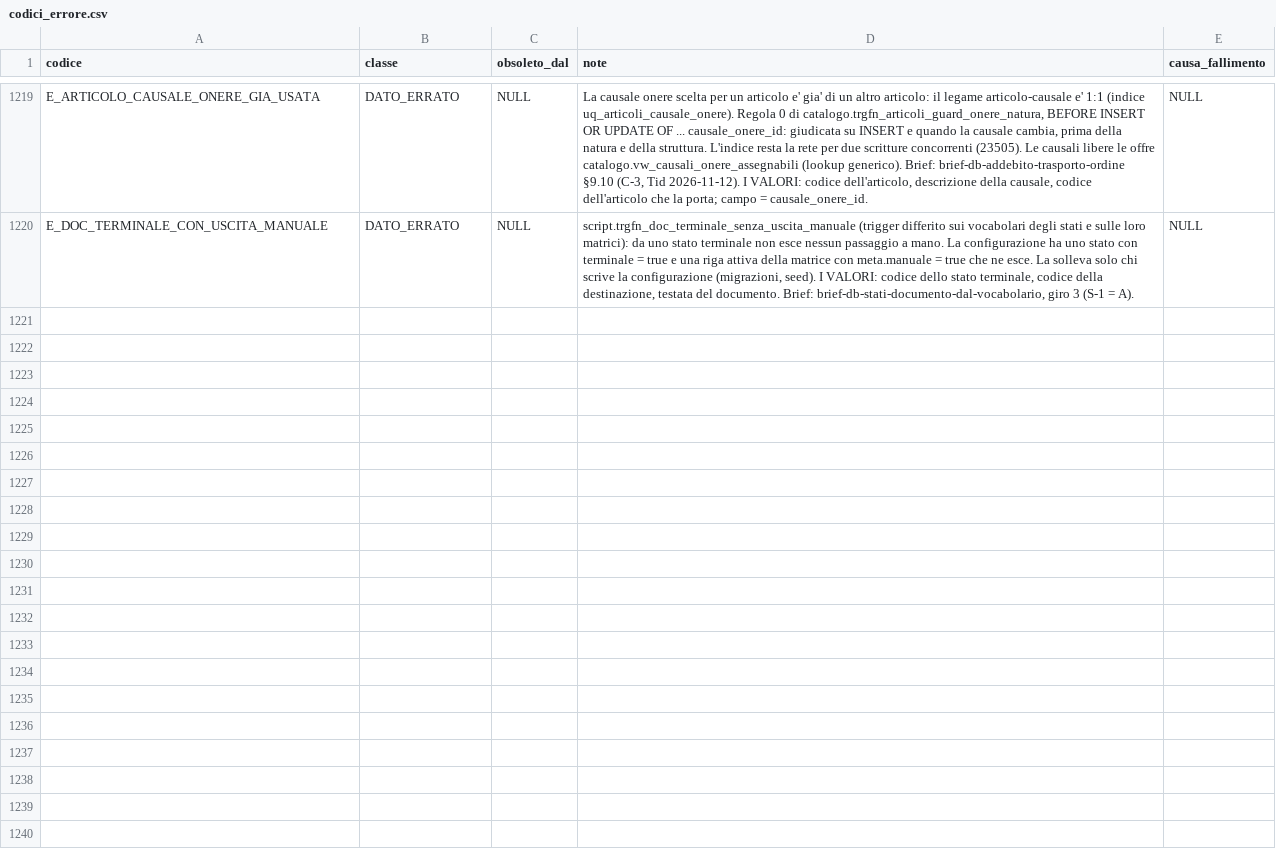
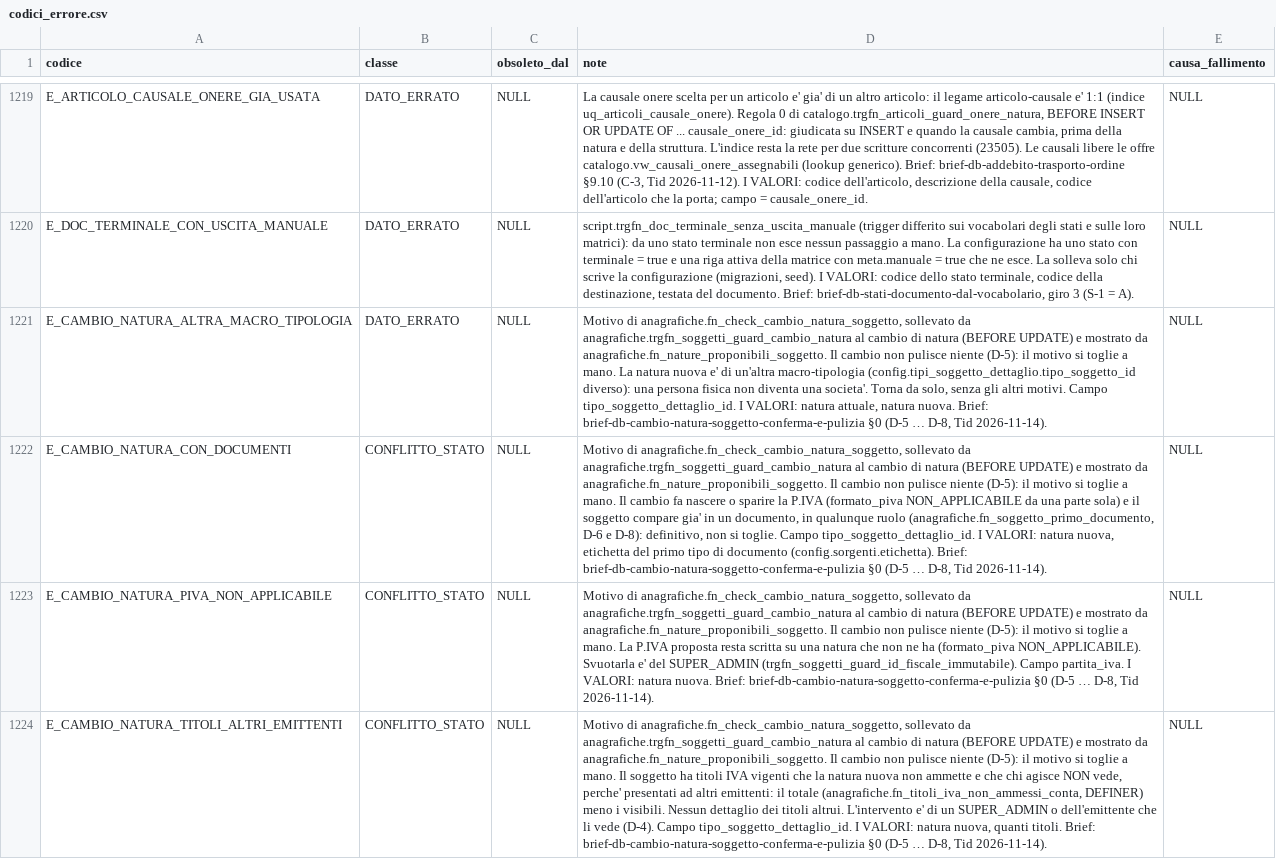
Before and after one commit to Tito-it/ZeroErp, a CSV file: db/changelog/migrations_v2/80_data/sql/config/codici_errore.csv, drawn as a sheet; only a part is shown, gaps mark what is left out; the diff covers the shown part only; the diff names each change by its address in the sheet, - before the commit and + after, or states it on an @@ line.

```diff
--- a/db/changelog/migrations_v2/80_data/sql/config/codici_errore.csv
+++ b/db/changelog/migrations_v2/80_data/sql/config/codici_errore.csv
+row 1221: E_CAMBIO_NATURA_ALTRA_MACRO_TIPOLOGIA | DATO_ERRATO | NULL | Motivo di anagrafiche.fn_check_cambio_natura_soggetto, sollevato da anagrafiche.trgfn_soggetti_guard_cambio_natura al cambio di natura (BEFORE UPDATE) e mostrato da anagrafiche.fn_nature_proponibili_soggetto. Il cambio non pulisce niente (D-5): il motivo si toglie a mano. La natura nuova e' di un'altra macro-tipologia (config.tipi_soggetto_dettaglio.tipo_soggetto_id diverso): una persona fisica non diventa una societa'. Torna da solo, senza gli altri motivi. Campo tipo_soggetto_dettaglio_id. I VALORI: natura attuale, natura nuova. Brief: brief-db-cambio-natura-soggetto-conferma-e-pulizia §0 (D-5 … D-8, Tid 2026-11-14). | NULL
+row 1222: E_CAMBIO_NATURA_CON_DOCUMENTI | CONFLITTO_STATO | NULL | Motivo di anagrafiche.fn_check_cambio_natura_soggetto, sollevato da anagrafiche.trgfn_soggetti_guard_cambio_natura al cambio di natura (BEFORE UPDATE) e mostrato da anagrafiche.fn_nature_proponibili_soggetto. Il cambio non pulisce niente (D-5): il motivo si toglie a mano. Il cambio fa nascere o sparire la P.IVA (formato_piva NON_APPLICABILE da una parte sola) e il soggetto compare gia' in un documento, in qualunque ruolo (anagrafiche.fn_soggetto_primo_documento, D-6 e D-8): definitivo, non si toglie. Campo tipo_soggetto_dettaglio_id. I VALORI: natura nuova, etichetta del primo tipo di documento (config.sorgenti.etichetta). Brief: brief-db-cambio-natura-soggetto-conferma-e-pulizia §0 (D-5 … D-8, Tid 2026-11-14). | NULL
+row 1223: E_CAMBIO_NATURA_PIVA_NON_APPLICABILE | CONFLITTO_STATO | NULL | Motivo di anagrafiche.fn_check_cambio_natura_soggetto, sollevato da anagrafiche.trgfn_soggetti_guard_cambio_natura al cambio di natura (BEFORE UPDATE) e mostrato da anagrafiche.fn_nature_proponibili_soggetto. Il cambio non pulisce niente (D-5): il motivo si toglie a mano. La P.IVA proposta resta scritta su una natura che non ne ha (formato_piva NON_APPLICABILE). Svuotarla e' del SUPER_ADMIN (trgfn_soggetti_guard_id_fiscale_immutabile). Campo partita_iva. I VALORI: natura nuova. Brief: brief-db-cambio-natura-soggetto-conferma-e-pulizia §0 (D-5 … D-8, Tid 2026-11-14). | NULL
+row 1224: E_CAMBIO_NATURA_TITOLI_ALTRI_EMITTENTI | CONFLITTO_STATO | NULL | Motivo di anagrafiche.fn_check_cambio_natura_soggetto, sollevato da anagrafiche.trgfn_soggetti_guard_cambio_natura al cambio di natura (BEFORE UPDATE) e mostrato da anagrafiche.fn_nature_proponibili_soggetto. Il cambio non pulisce niente (D-5): il motivo si toglie a mano. Il soggetto ha titoli IVA vigenti che la natura nuova non ammette e che chi agisce NON vede, perche' presentati ad altri emittenti: il totale (anagrafiche.fn_titoli_iva_non_ammessi_conta, DEFINER) meno i visibili. Nessun dettaglio dei titoli altrui. L'intervento e' di un SUPER_ADMIN o dell'emittente che li vede (D-4). Campo tipo_soggetto_dettaglio_id. I VALORI: natura nuova, quanti titoli. Brief: brief-db-cambio-natura-soggetto-conferma-e-pulizia §0 (D-5 … D-8, Tid 2026-11-14). | NULL
```
Also changed, not shown: 3 added rows and 2 edited cells elsewhere in this file, db/changelog/migrations_v2/80_data/sql/config/messaggi_errore.csv, db/changelog/migrations_v2/80_data/sql/config/sorgenti.csv, 21 other files.
